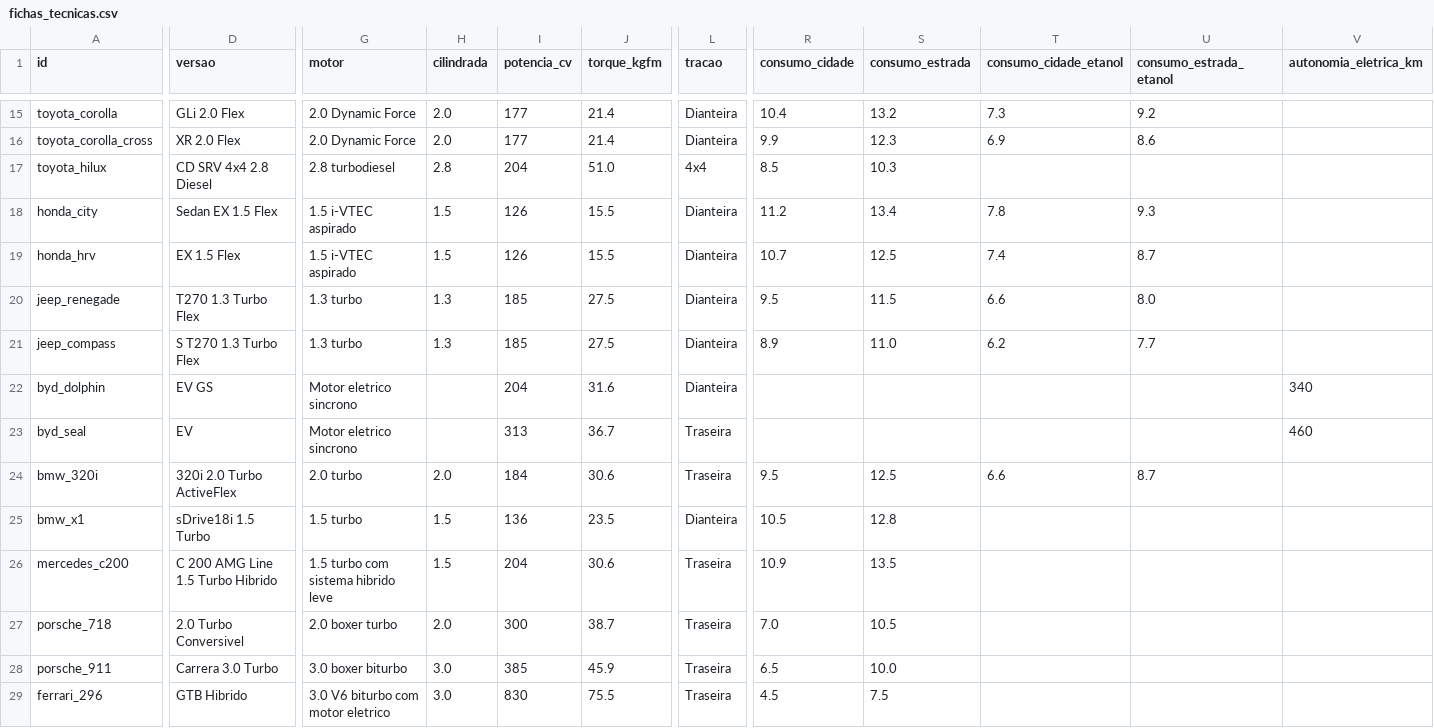
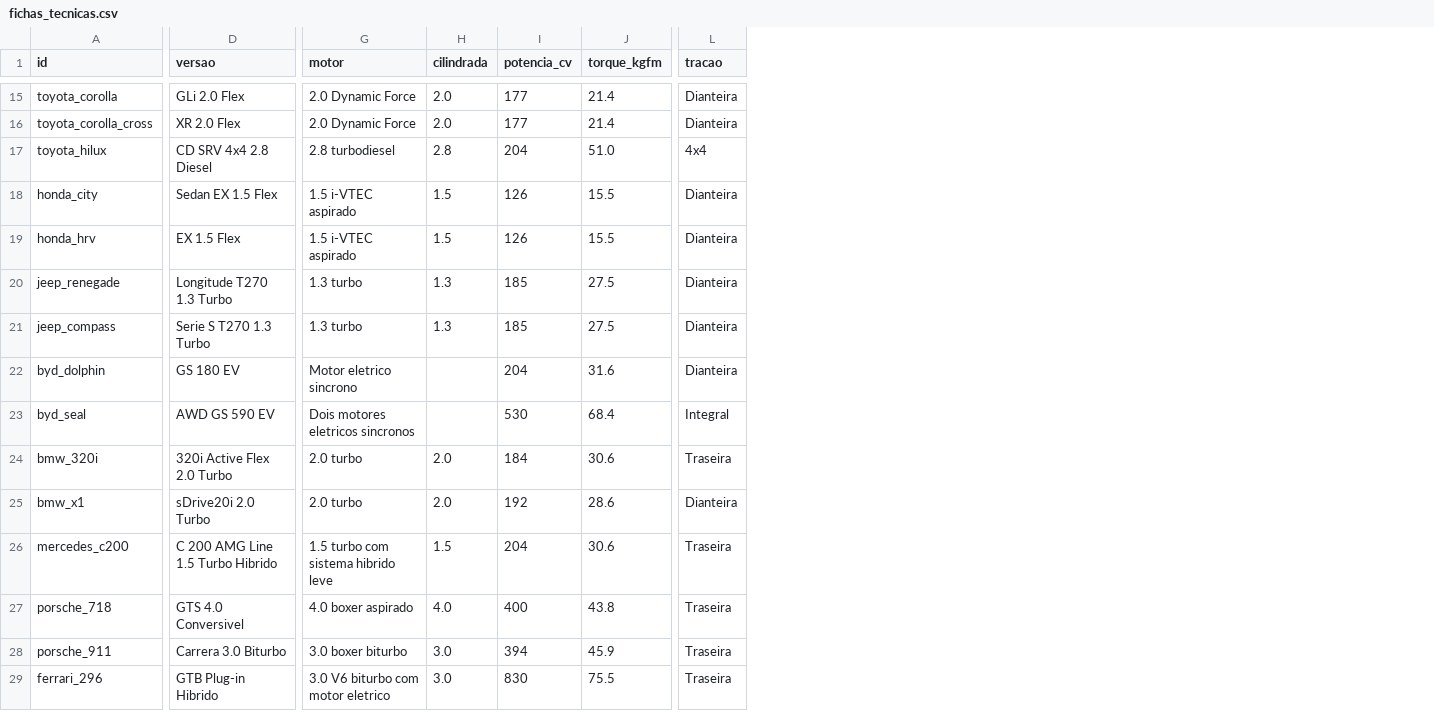
Before and after one commit to Lrcc218/agente-carros, a CSV file: dados/processados/fichas_tecnicas.csv, drawn as a sheet; only a part is shown, gaps mark what is left out; the diff covers the shown part only; the diff names each change by its address in the sheet, - before the commit and + after, or states it on an @@ line.

Commit message:
Extrai consumo oficial das tabelas do PBE Veicular
Substitui os valores de consumo preenchidos a mao pelos numeros oficiais
do Inmetro, extraidos direto do PDF. O script localiza apenas os modelos
do catalogo, pelos padroes declarados no mapa, em vez de tentar
interpretar as 892 linhas da tabela. Cada registro guarda a linha
original do PDF para permitir conferencia.

Consumo e autonomia saem da ficha tecnica e passam a viver em arquivo
proprio, para que cada dataset tenha uma unica procedencia.

Ajustes de catalogo apos confrontar as duas fontes: X1 e 718 Boxster
migraram para a versao presente na FIPE e no Inmetro; Strada e C 200 usam
a tabela de 2025; o T-Cross fica sem consumo por nao constar em nenhuma
das tabelas.

```diff
--- a/dados/processados/fichas_tecnicas.csv
+++ b/dados/processados/fichas_tecnicas.csv
-column R (consumo_cidade), rows 15-29: 10.4 | 9.9 | 8.5 | 11.2 | 10.7 | 9.5 | 8.9 |  |  | 9.5 | 10.5 | 10.9 | 7.0 | 6.5 | 4.5
-column S (consumo_estrada), rows 15-29: 13.2 | 12.3 | 10.3 | 13.4 | 12.5 | 11.5 | 11.0 |  |  | 12.5 | 12.8 | 13.5 | 10.5 | 10.0 | 7.5
-column T (consumo_cidade_etanol), rows 15-24: 7.3 | 6.9 |  | 7.8 | 7.4 | 6.6 | 6.2 |  |  | 6.6
-column U (consumo_estrada_etanol), rows 15-24: 9.2 | 8.6 |  | 9.3 | 8.7 | 8.0 | 7.7 |  |  | 8.7
-column V (autonomia_eletrica_km), rows 22-23: 340 | 460
-D20 (versao): T270 1.3 Turbo Flex
+D20 (versao): Longitude T270 1.3 Turbo
-D21 (versao): S T270 1.3 Turbo Flex
+D21 (versao): Serie S T270 1.3 Turbo
-D22 (versao): EV GS
+D22 (versao): GS 180 EV
-D23 (versao): EV
+D23 (versao): AWD GS 590 EV
-G23 (motor): Motor eletrico sincrono
+G23 (motor): Dois motores eletricos sincronos
-I23 (potencia_cv): 313
+I23 (potencia_cv): 530
-J23 (torque_kgfm): 36.7
+J23 (torque_kgfm): 68.4
-L23 (tracao): Traseira
+L23 (tracao): Integral
-D24 (versao): 320i 2.0 Turbo ActiveFlex
+D24 (versao): 320i Active Flex 2.0 Turbo
-D25 (versao): sDrive18i 1.5 Turbo
+D25 (versao): sDrive20i 2.0 Turbo
-G25 (motor): 1.5 turbo
+G25 (motor): 2.0 turbo
-H25 (cilindrada): 1.5
+H25 (cilindrada): 2.0
-I25 (potencia_cv): 136
+I25 (potencia_cv): 192
-J25 (torque_kgfm): 23.5
+J25 (torque_kgfm): 28.6
-D27 (versao): 2.0 Turbo Conversivel
+D27 (versao): GTS 4.0 Conversivel
-G27 (motor): 2.0 boxer turbo
+G27 (motor): 4.0 boxer aspirado
-H27 (cilindrada): 2.0
+H27 (cilindrada): 4.0
-I27 (potencia_cv): 300
+I27 (potencia_cv): 400
-J27 (torque_kgfm): 38.7
+J27 (torque_kgfm): 43.8
-D28 (versao): Carrera 3.0 Turbo
+D28 (versao): Carrera 3.0 Biturbo
-I28 (potencia_cv): 385
+I28 (potencia_cv): 394
-D29 (versao): GTB Hibrido
+D29 (versao): GTB Plug-in Hibrido
```
Also changed, not shown: 20 edited cells elsewhere in this file, dados/catalogo_semente.csv, dados/processados/precos_fipe.csv, 4 other files.
